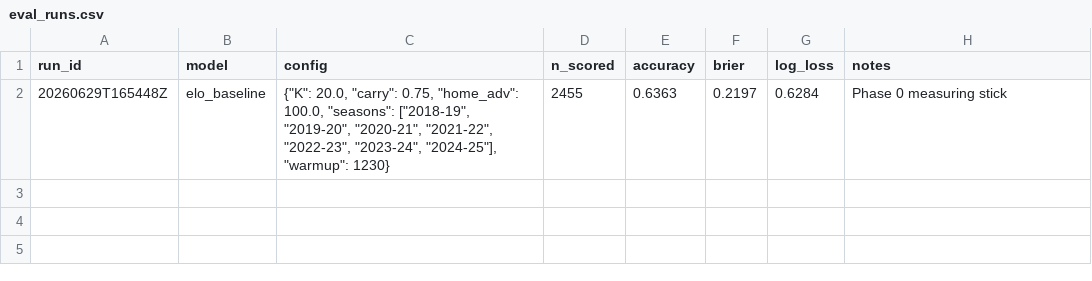
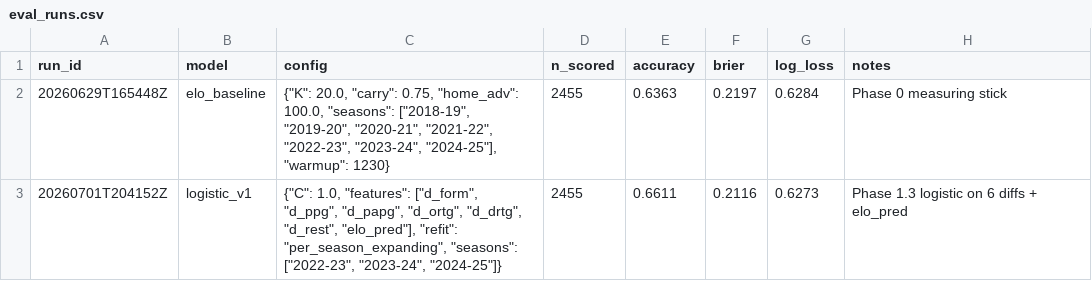
Before and after one commit to fjh42/nba-prediction, a CSV file: data/eval_runs.csv, drawn as a sheet.

```diff
--- a/data/eval_runs.csv
+++ b/data/eval_runs.csv
@@ -2 +2,2 @@ run_id,model,config,n_scored,accuracy,brier,log_loss,notes
 20260629T165448Z,elo_baseline,"{""K"": 20.0, ""carry"": 0.75, ""home_adv"": 100.0, ""seasons"": [""2018-19"", ""2019-20"", ""2020-21"", ""2021-22"", ""2022-23"", ""2023-24"", ""2024-25""], ""warmup"": 1230}",2455,0.6363,0.2197,0.6284,Phase 0 measuring stick
+20260701T204152Z,logistic_v1,"{""C"": 1.0, ""features"": [""d_form"", ""d_ppg"", ""d_papg"", ""d_ortg"", ""d_drtg"", ""d_rest"", ""elo_pred""], ""refit"": ""per_season_expanding"", ""seasons"": [""2022-23"", ""2023-24"", ""2024-25""]}",2455,0.6611,0.2116,0.6273,Phase 1.3 logistic on 6 diffs + elo_pred
```
Also changed, not shown: 5 other files.
